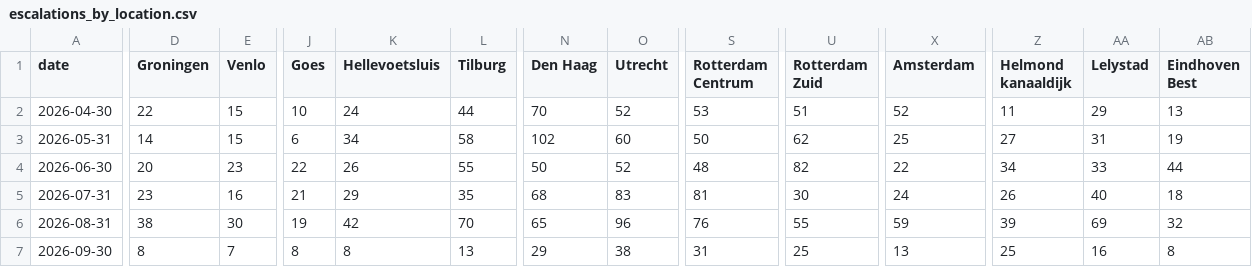
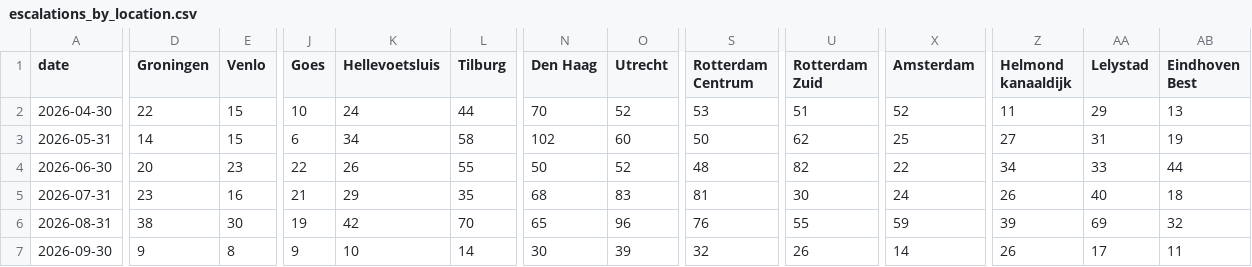
Before and after one commit to scalato/1box-dashboard, a CSV file: data/sp/escalations_by_location.csv, drawn as a sheet; only a part is shown, gaps mark what is left out; the diff covers the shown part only; the diff names each change by its address in the sheet, - before the commit and + after, or states it on an @@ line.

Commit message:
Update MIS data - 2026-09-19

```diff
--- a/data/sp/escalations_by_location.csv
+++ b/data/sp/escalations_by_location.csv
-D7 (Groningen): 8
+D7 (Groningen): 9
-E7 (Venlo): 7
+E7 (Venlo): 8
-J7 (Goes): 8
+J7 (Goes): 9
-K7 (Hellevoetsluis): 8
+K7 (Hellevoetsluis): 10
-L7 (Tilburg): 13
+L7 (Tilburg): 14
-N7 (Den Haag): 29
+N7 (Den Haag): 30
-O7 (Utrecht): 38
+O7 (Utrecht): 39
-S7 (Rotterdam Centrum): 31
+S7 (Rotterdam Centrum): 32
-U7 (Rotterdam Zuid): 25
+U7 (Rotterdam Zuid): 26
-X7 (Amsterdam): 13
+X7 (Amsterdam): 14
-Z7 (Helmond kanaaldijk): 25
+Z7 (Helmond kanaaldijk): 26
-AA7 (Lelystad): 16
+AA7 (Lelystad): 17
-AB7 (Eindhoven Best): 8
+AB7 (Eindhoven Best): 11
```
Also changed, not shown: 3 edited cells elsewhere in this file, data/sp/conversations_by_category.csv, data/sp/conversations_by_location.csv, 2 other files.
